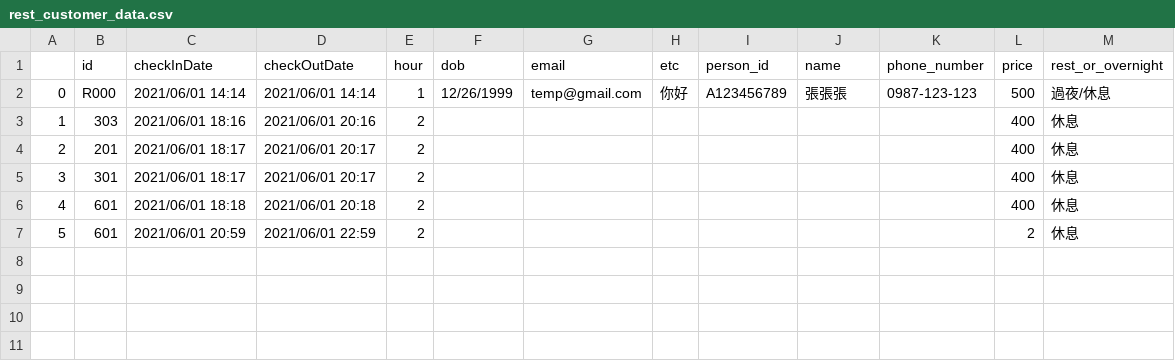
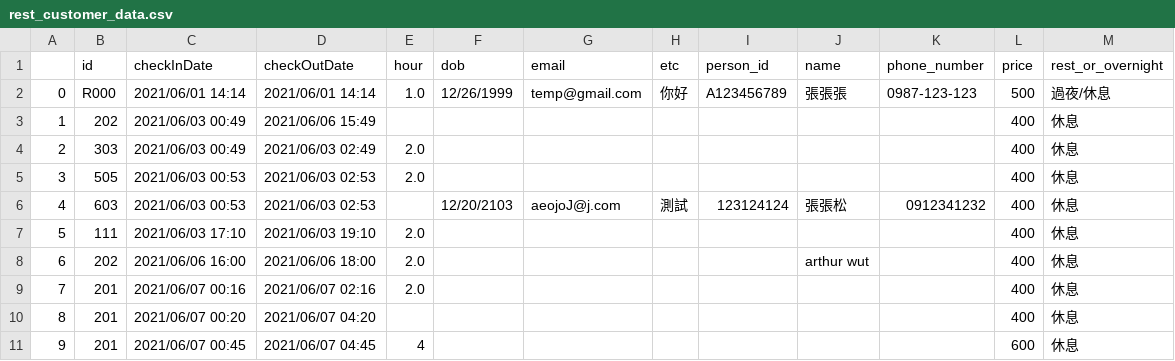
Before and after one commit to SLeAsian/hotel_final, a CSV file: rest_customer_data.csv, drawn as a sheet; removed rows and columns are numbered as before the commit, all else as after; the diff names each change by its address in the sheet, - before the commit and + after, or states it on an @@ line.

```diff
--- a/rest_customer_data.csv
+++ b/rest_customer_data.csv
-E2 (hour): 1
+E2 (hour): 1.0
+row 3: 1 | 202 | 2021/06/03 00:49 | 2021/06/06 15:49 |  |  |  |  |  |  |  | 400 | 休息
@@ column A renumbered between rows 4 and 9 @@
-C4 (checkInDate): 2021/06/01 18:16
+C4 (checkInDate): 2021/06/03 00:49
-D4 (checkOutDate): 2021/06/01 20:16
+D4 (checkOutDate): 2021/06/03 02:49
-E4 (hour): 2
+E4 (hour): 2.0
+row 5: 3 | 505 | 2021/06/03 00:53 | 2021/06/03 02:53 | 2.0 |  |  |  |  |  |  | 400 | 休息
+row 6: 4 | 603 | 2021/06/03 00:53 | 2021/06/03 02:53 |  | 12/20/2103 | aeojoJ@j.com | 測試 | 123124124 | 張張松 | 0912341232 | 400 | 休息
+row 7: 5 | 111 | 2021/06/03 17:10 | 2021/06/03 19:10 | 2.0 |  |  |  |  |  |  | 400 | 休息
+row 8: 6 | 202 | 2021/06/06 16:00 | 2021/06/06 18:00 | 2.0 |  |  |  |  | arthur wut |  | 400 | 休息
-C9 (checkInDate): 2021/06/01 18:17
+C9 (checkInDate): 2021/06/07 00:16
-D9 (checkOutDate): 2021/06/01 20:17
+D9 (checkOutDate): 2021/06/07 02:16
-E9 (hour): 2
+E9 (hour): 2.0
-row 5: 3 | 301 | 2021/06/01 18:17 | 2021/06/01 20:17 | 2 |  |  |  |  |  |  | 400 | 休息
-row 6: 4 | 601 | 2021/06/01 18:18 | 2021/06/01 20:18 | 2 |  |  |  |  |  |  | 400 | 休息
-row 7: 5 | 601 | 2021/06/01 20:59 | 2021/06/01 22:59 | 2 |  |  |  |  |  |  | 2 | 休息
+row 10: 8 | 201 | 2021/06/07 00:20 | 2021/06/07 04:20 |  |  |  |  |  |  |  | 400 | 休息
+row 11: 9 | 201 | 2021/06/07 00:45 | 2021/06/07 04:45 | 4 |  |  |  |  |  |  | 600 | 休息
```
Also changed, not shown: hotel_screen.csv, overnight_customer_data.csv, 5 other files.
